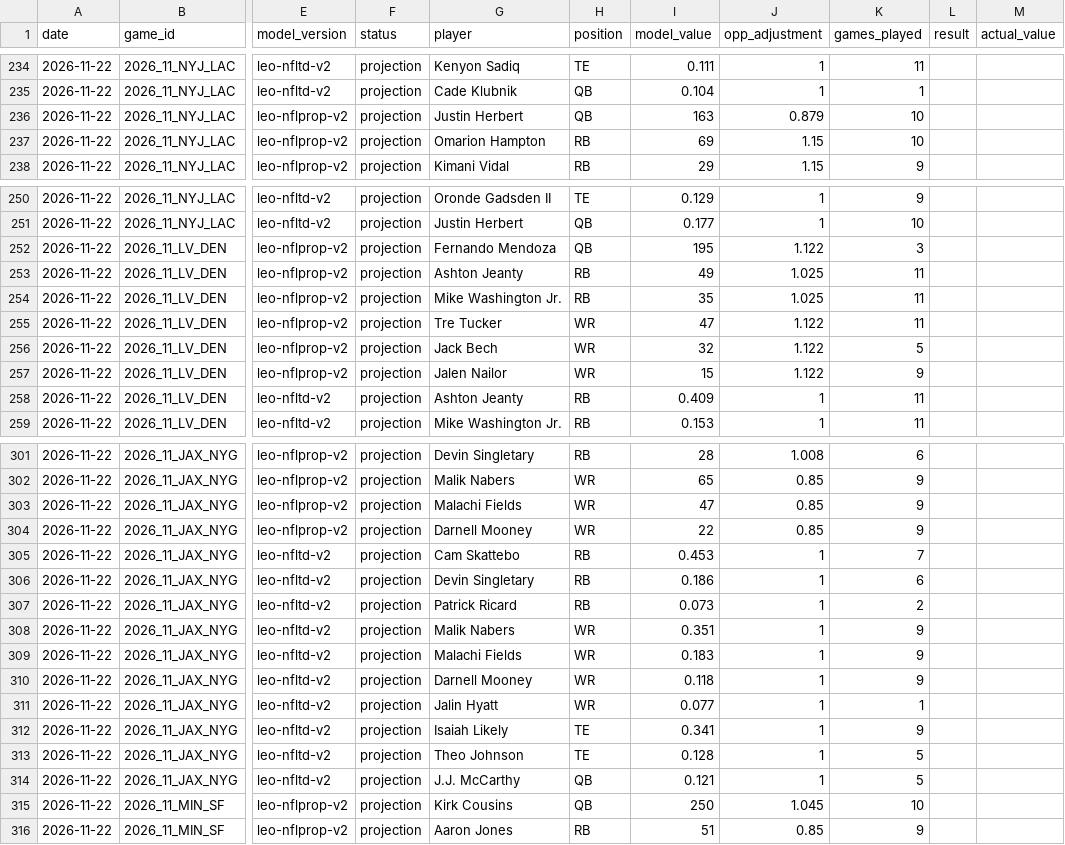
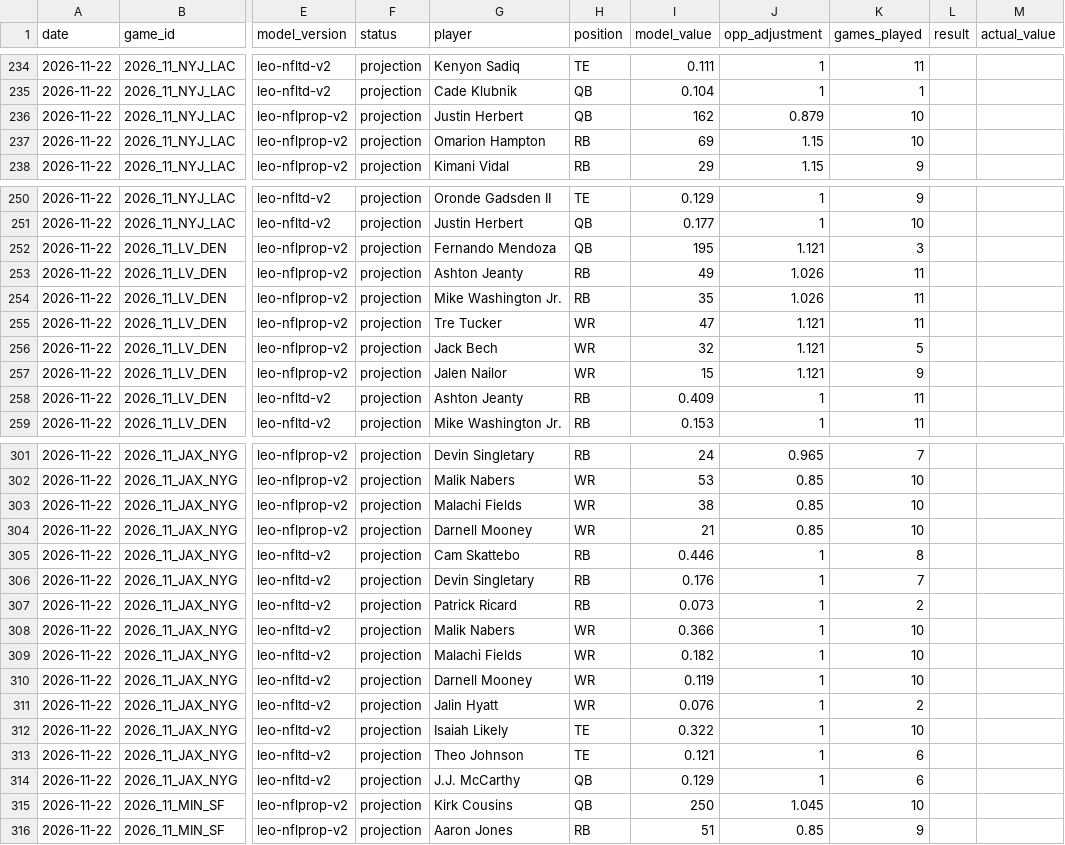
Before and after one commit to flychico/lydiaslab, a CSV file: data/nfl/nfl-props-log.csv, drawn as a sheet; only a part is shown, gaps mark what is left out; the diff covers the shown part only; the diff names each change by its address in the sheet, - before the commit and + after, or states it on an @@ line.

```diff
--- a/data/nfl/nfl-props-log.csv
+++ b/data/nfl/nfl-props-log.csv
-I236 (model_value): 163
+I236 (model_value): 162
-J252 (opp_adjustment): 1.122
+J252 (opp_adjustment): 1.121
-J253:J254 (opp_adjustment): 1.025
+J253:J254 (opp_adjustment): 1.026
-J255:J257 (opp_adjustment): 1.122
+J255:J257 (opp_adjustment): 1.121
-I301 (model_value): 28
+I301 (model_value): 24
-J301 (opp_adjustment): 1.008
+J301 (opp_adjustment): 0.965
-K301 (games_played): 6
+K301 (games_played): 7
-I302 (model_value): 65
+I302 (model_value): 53
-K302:K304 (games_played): 9
+K302:K304 (games_played): 10
-I303 (model_value): 47
+I303 (model_value): 38
-I304 (model_value): 22
+I304 (model_value): 21
-I305 (model_value): 0.453
+I305 (model_value): 0.446
-K305 (games_played): 7
+K305 (games_played): 8
-I306 (model_value): 0.186
+I306 (model_value): 0.176
-K306 (games_played): 6
+K306 (games_played): 7
-I308 (model_value): 0.351
+I308 (model_value): 0.366
-K308:K310 (games_played): 9
+K308:K310 (games_played): 10
-I309 (model_value): 0.183
+I309 (model_value): 0.182
-I310 (model_value): 0.118
+I310 (model_value): 0.119
-I311 (model_value): 0.077
+I311 (model_value): 0.076
-K311 (games_played): 1
+K311 (games_played): 2
-I312 (model_value): 0.341
+I312 (model_value): 0.322
-K312 (games_played): 9
+K312 (games_played): 10
-I313 (model_value): 0.128
+I313 (model_value): 0.121
-K313:K314 (games_played): 5
+K313:K314 (games_played): 6
-I314 (model_value): 0.121
+I314 (model_value): 0.129
```
Also changed, not shown: 83 edited cells elsewhere in this file, 24 other files.
